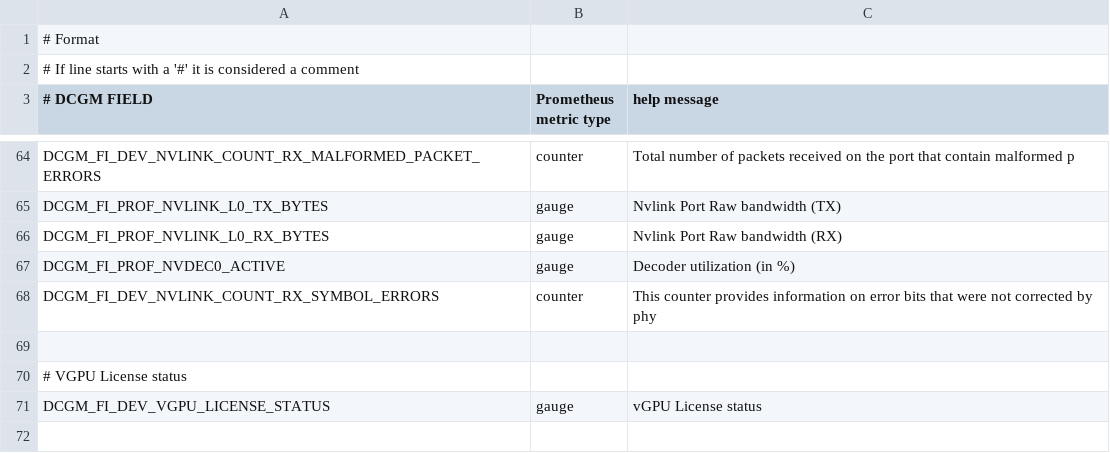
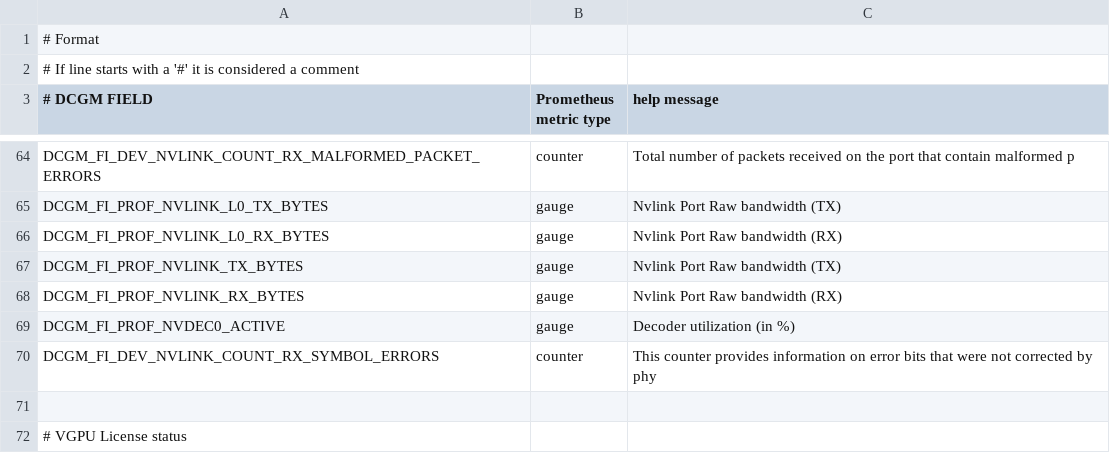
Before and after one commit to xpillons/cc_monitoring, a CSV file: specs/default/cluster-init/files/custom_dcgm_counters.csv, drawn as a sheet; only a part is shown, gaps mark what is left out; the shorter side is filled out with more unchanged rows.

Commit message:
adding NVLink throughput(RX/TX) to custom dcgm counters file

```diff
--- a/specs/default/cluster-init/files/custom_dcgm_counters.csv
+++ b/specs/default/cluster-init/files/custom_dcgm_counters.csv
@@ -66,2 +66,4 @@ DCGM_FI_PROF_NVLINK_L0_TX_BYTES, gauge, Nvlink Port Raw bandwidth (TX)
 DCGM_FI_PROF_NVLINK_L0_RX_BYTES, gauge, Nvlink Port Raw bandwidth (RX)
+DCGM_FI_PROF_NVLINK_TX_BYTES, gauge, Nvlink Port Raw bandwidth (TX)
+DCGM_FI_PROF_NVLINK_RX_BYTES, gauge, Nvlink Port Raw bandwidth (RX)
 DCGM_FI_PROF_NVDEC0_ACTIVE, gauge, Decoder utilization (in %)
```
